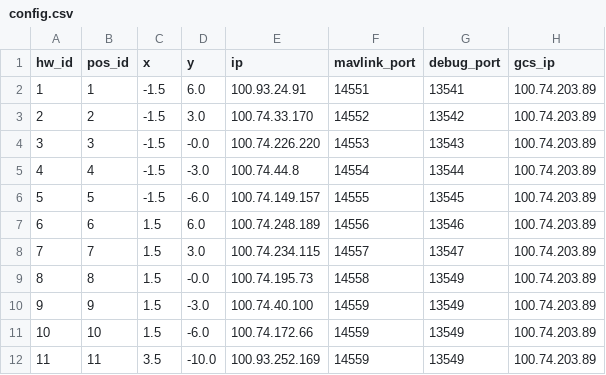
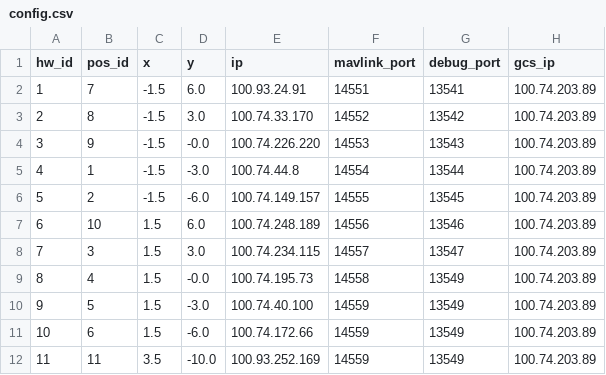
Before and after one commit to alireza787b/mavsdk_drone_show, a CSV file: config.csv, drawn as a sheet.

Commit message:
Update config.csv

```diff
--- a/config.csv
+++ b/config.csv
@@ -1,12 +1,12 @@
 hw_id,pos_id,x,y,ip,mavlink_port,debug_port,gcs_ip
-1,1,-1.5,6.0,100.93.24.91,14551,13541,100.74.203.89
-2,2,-1.5,3.0,100.74.33.170,14552,13542,100.74.203.89
-3,3,-1.5,-0.0,100.74.226.220,14553,13543,100.74.203.89
-4,4,-1.5,-3.0,100.74.44.8,14554,13544,100.74.203.89
-5,5,-1.5,-6.0,100.74.149.157,14555,13545,100.74.203.89
-6,6,1.5,6.0,100.74.248.189,14556,13546,100.74.203.89
-7,7,1.5,3.0,100.74.234.115,14557,13547,100.74.203.89
-8,8,1.5,-0.0,100.74.195.73,14558,13549,100.74.203.89
-9,9,1.5,-3.0,100.74.40.100,14559,13549,100.74.203.89
-10,10,1.5,-6.0,100.74.172.66,14559,13549,100.74.203.89
+1,7,-1.5,6.0,100.93.24.91,14551,13541,100.74.203.89
+2,8,-1.5,3.0,100.74.33.170,14552,13542,100.74.203.89
+3,9,-1.5,-0.0,100.74.226.220,14553,13543,100.74.203.89
+4,1,-1.5,-3.0,100.74.44.8,14554,13544,100.74.203.89
+5,2,-1.5,-6.0,100.74.149.157,14555,13545,100.74.203.89
+6,10,1.5,6.0,100.74.248.189,14556,13546,100.74.203.89
+7,3,1.5,3.0,100.74.234.115,14557,13547,100.74.203.89
+8,4,1.5,-0.0,100.74.195.73,14558,13549,100.74.203.89
+9,5,1.5,-3.0,100.74.40.100,14559,13549,100.74.203.89
+10,6,1.5,-6.0,100.74.172.66,14559,13549,100.74.203.89
 11,11,3.5,-10.0,100.93.252.169,14559,13549,100.74.203.89
```
